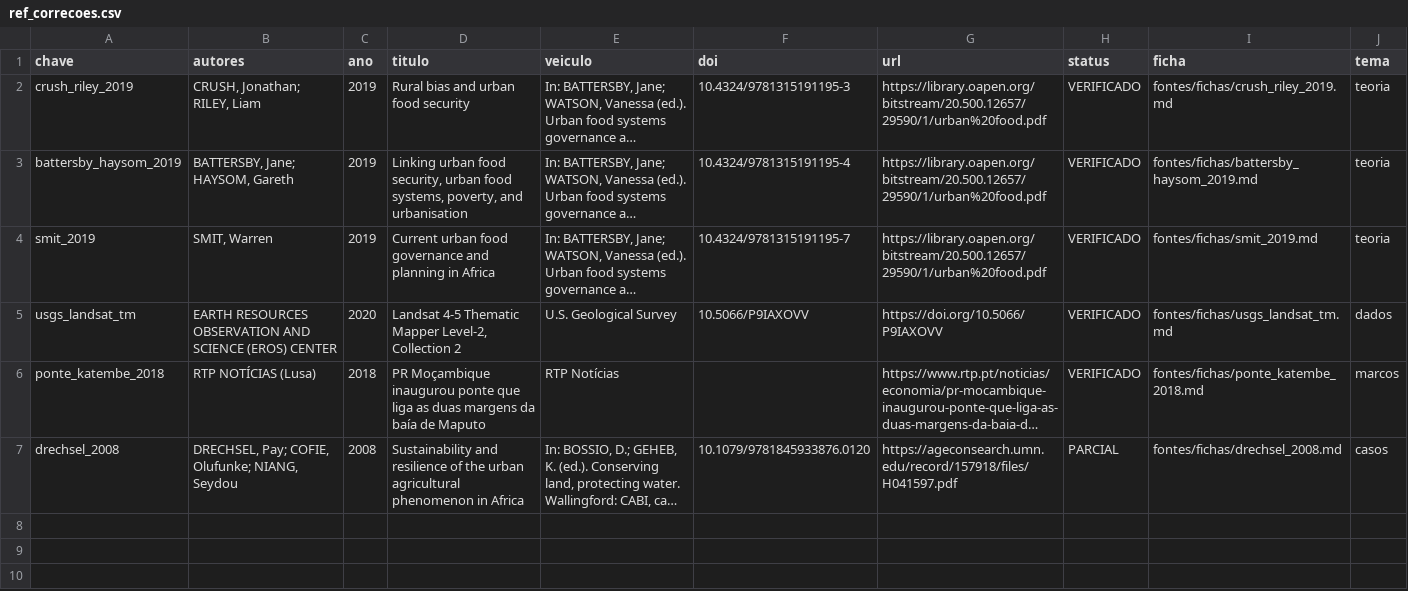
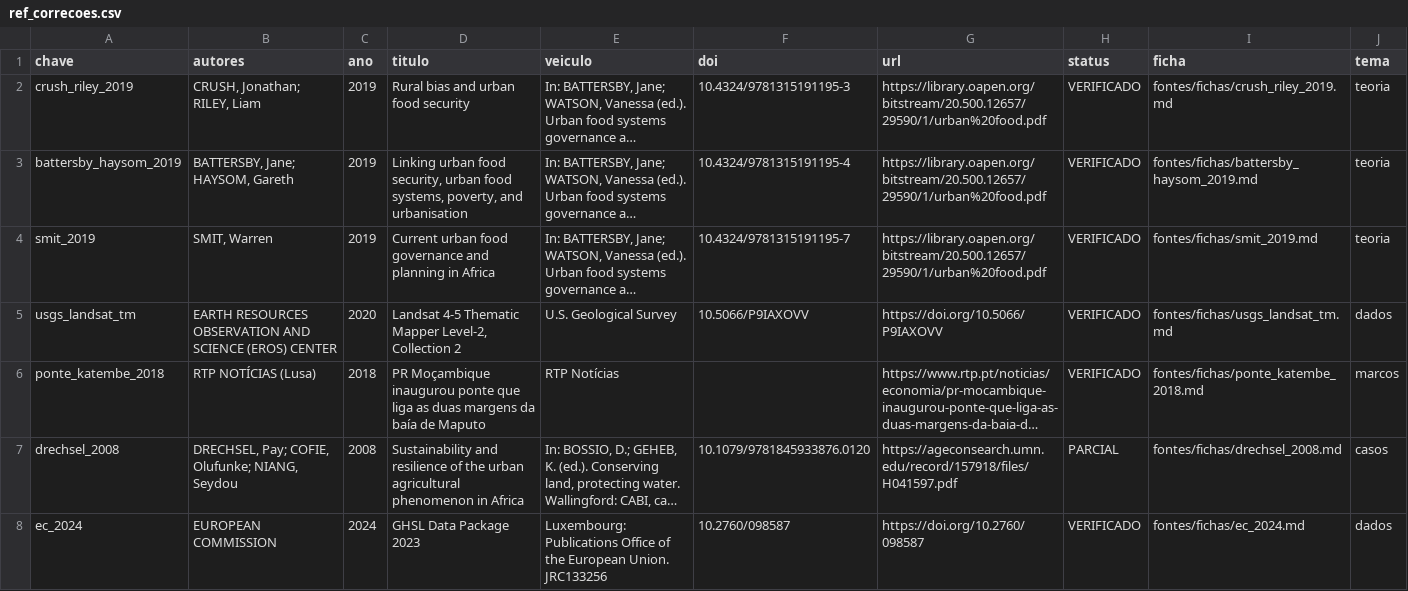
Before and after one commit to Damnielps/zonas-verdes-maputo, a CSV file: fontes/ref_correcoes.csv, drawn as a sheet; long unchanged cells end in …; the diff names each change by its address in the sheet, - before the commit and + after, or states it on an @@ line.

```diff
--- a/fontes/ref_correcoes.csv
+++ b/fontes/ref_correcoes.csv
+row 8: ec_2024 | EUROPEAN COMMISSION | 2024 | GHSL Data Package 2023 | Luxembourg: Publications Office of the European Union. JRC133256 | 10.2760/098587 | https://doi.org/10.2760/098587 | VERIFICADO | fontes/fichas/ec_2024.md | dados
```
Also changed, not shown: 16 other files.
